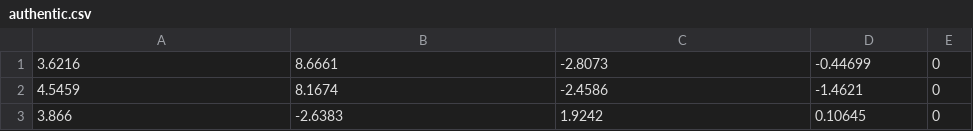
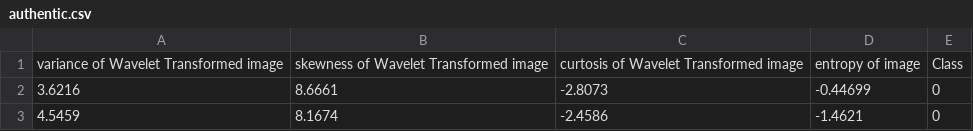
Before and after one commit to GauravB159/K-Means, a CSV file: authentic.csv, drawn as a sheet; only a part is shown; the shorter side is filled out with more unchanged rows.

Commit message:
Added lib and data and style

```diff
--- a/authentic.csv
+++ b/authentic.csv
@@ -1 +1,2 @@
+variance of Wavelet Transformed image,skewness of Wavelet Transformed image,curtosis of Wavelet Transformed image,entropy of image,Class
 3.6216,8.6661,-2.8073,-0.44699,0
```
Also changed, not shown: data4.csv, 12 other files.
